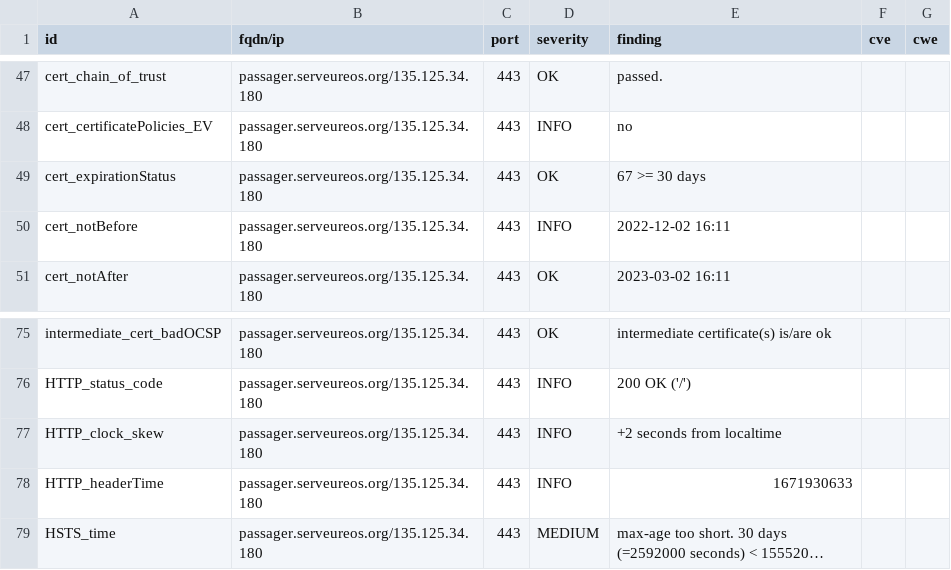
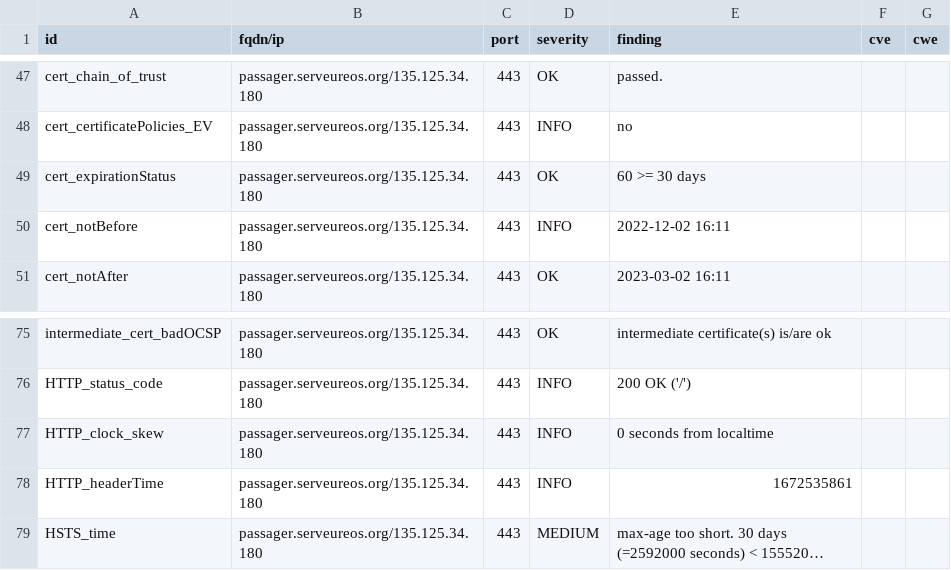
Before and after one commit to yann33380/testcovid, a CSV file: results/aHR0cHM6Ly9wYXNzYWdlci5zZXJ2ZXVyZW9zLm9yZy8=/testssl.csv, drawn as a sheet; only a part is shown, gaps mark what is left out; long unchanged cells end in …; the diff names each change by its address in the sheet, - before the commit and + after, or states it on an @@ line.

```diff
--- a/results/aHR0cHM6Ly9wYXNzYWdlci5zZXJ2ZXVyZW9zLm9yZy8=/testssl.csv
+++ b/results/aHR0cHM6Ly9wYXNzYWdlci5zZXJ2ZXVyZW9zLm9yZy8=/testssl.csv
-E49 (finding): 67 >= 30 days
+E49 (finding): 60 >= 30 days
-E77 (finding): +2 seconds from localtime
+E77 (finding): 0 seconds from localtime
-E78 (finding): 1671930633
+E78 (finding): 1672535861
```
Also changed, not shown: 13 other files.
